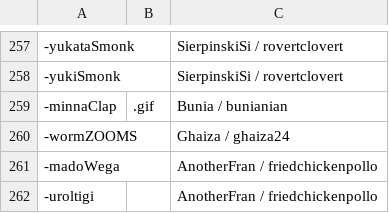
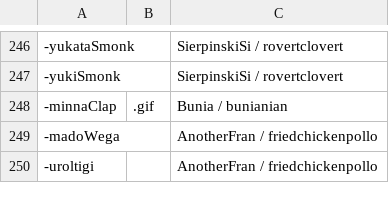
Before and after one commit to AcrylonitrileButadieneStyrene/yno-commumoji, a CSV file: config.csv, drawn as a sheet; only a part is shown, gaps mark what is left out; the diff covers the shown part only.

```diff
--- a/config.csv
+++ b/config.csv
@@ -259,3 +248,2 @@
 -minnaClap,.gif,Bunia / bunianian
--wormZOOMS,,Ghaiza / ghaiza24
 -madoWega,,AnotherFran / friedchickenpollo
```
Also changed, not shown: 2 added rows and 14 removed rows elsewhere in this file, 16 other files.
